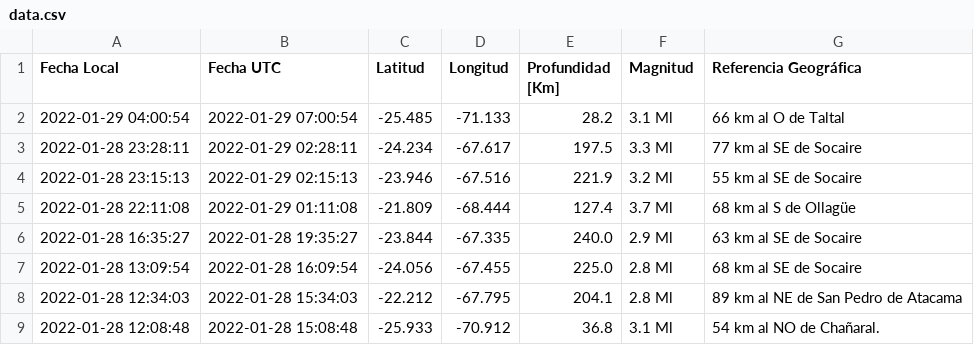
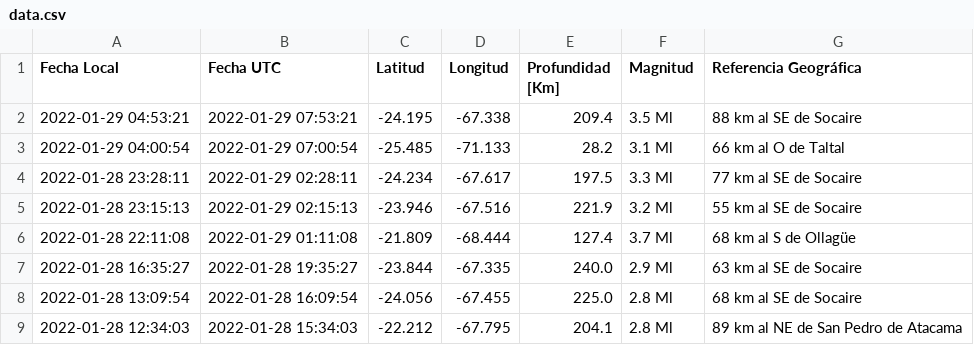
Before and after one commit to brunooviedo/sismos, a CSV file: data.csv, drawn as a sheet; only a part is shown; the shorter side is filled out with more unchanged rows; the diff names each change by its address in the sheet, - before the commit and + after, or states it on an @@ line.

```diff
--- a/data.csv
+++ b/data.csv
+row 2: 2022-01-29 04:53:21 | 2022-01-29 07:53:21 | -24.195 | -67.338 | 209.4 | 3.5 Ml | 88 km al SE de Socaire
```
Also changed, not shown: data2.csv, 2 other files.
